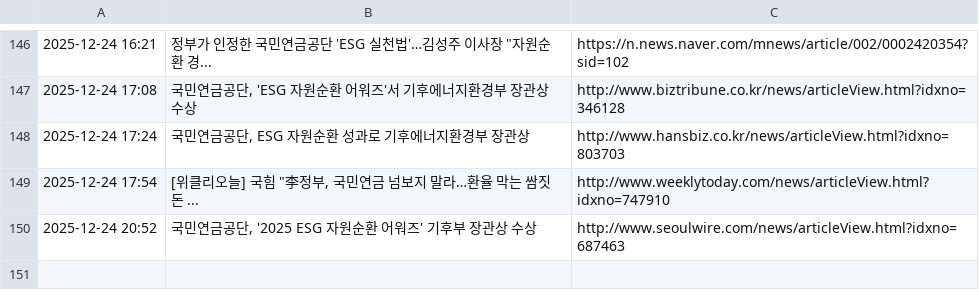
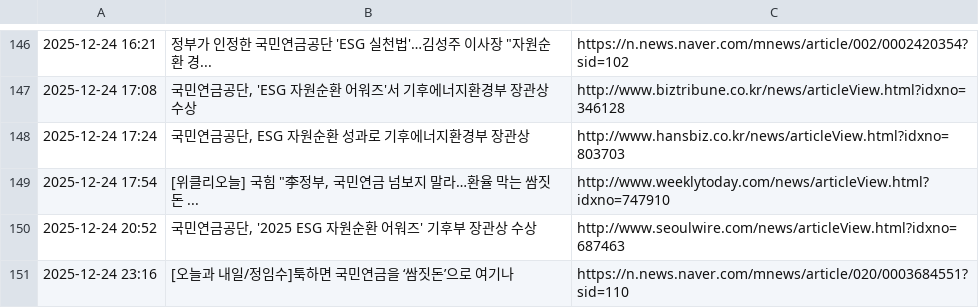
Before and after one commit to roy8in/nps-news-monitor, a CSV file: news_history.csv, drawn as a sheet; only a part is shown, gaps mark what is left out.

```diff
--- a/news_history.csv
+++ b/news_history.csv
@@ -150 +150,2 @@
 2025-12-24 20:52,"국민연금공단, '2025 ESG 자원순환 어워즈' 기후부 장관상 수상",http://www.seoulwire.com/news/articleView.html?idxno=687463
+2025-12-24 23:16,[오늘과 내일/정임수]툭하면 국민연금을 ‘쌈짓돈’으로 여기나,https://n.news.naver.com/mnews/article/020/0003684551?sid=110
```
